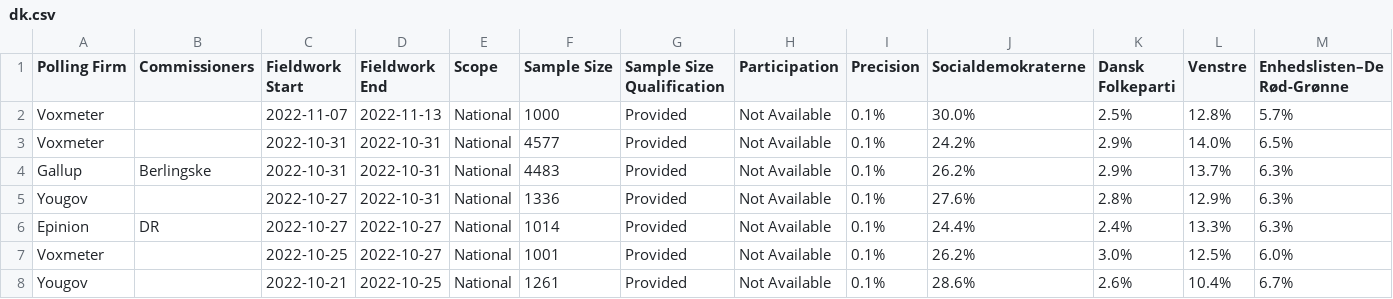
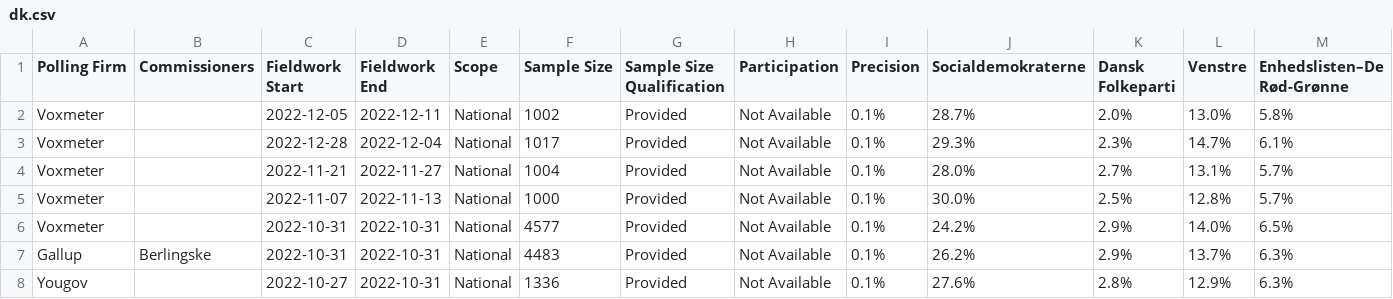
Before and after one commit to michalskop/europeelects, a CSV file: data_original/dk.csv, drawn as a sheet; only a part is shown; the shorter side is filled out with more unchanged rows; rows hold the shown columns only; the diff names each change by its address in the sheet, - before the commit and + after, or states it on an @@ line.

```diff
--- a/data_original/dk.csv
+++ b/data_original/dk.csv
+row 2: Voxmeter |  | 2022-12-05 | 2022-12-11 | National | 1002 | Provided | Not Available | 0.1% | 28.7% | 2.0% | 13.0% | 5.8%
+row 3: Voxmeter |  | 2022-12-28 | 2022-12-04 | National | 1017 | Provided | Not Available | 0.1% | 29.3% | 2.3% | 14.7% | 6.1%
+row 4: Voxmeter |  | 2022-11-21 | 2022-11-27 | National | 1004 | Provided | Not Available | 0.1% | 28.0% | 2.7% | 13.1% | 5.7%
```
Also changed, not shown: data_original/de.csv, data_original/es.csv, 6 other files.
